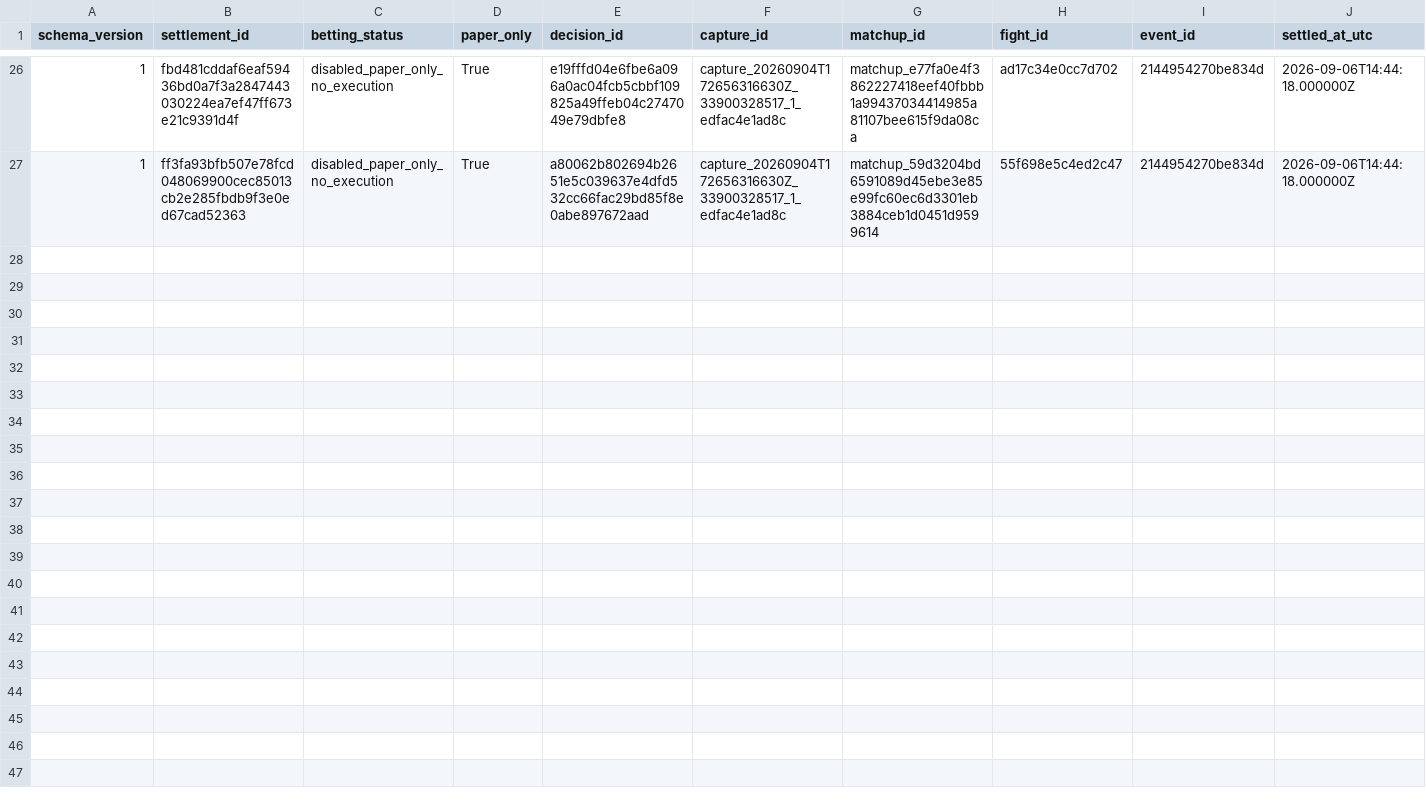
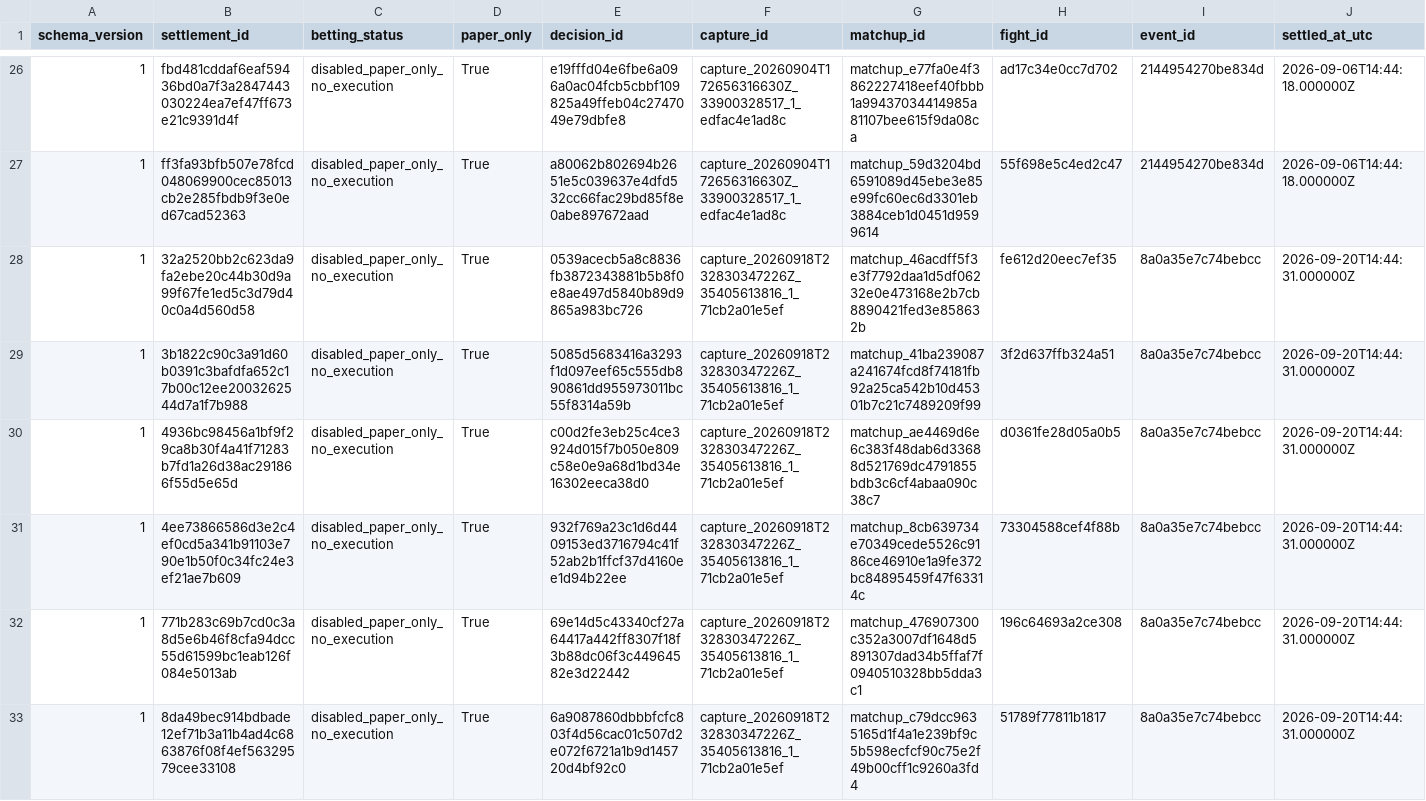
Before and after one commit to alexchandler100/UFC_Prediction_2022, a CSV file: src/content/data/market/paper_settlements.csv, drawn as a sheet; only a part is shown, gaps mark what is left out; rows hold the shown columns only; the diff covers the shown part only; the diff names each change by its address in the sheet, - before the commit and + after, or states it on an @@ line.

```diff
--- a/src/content/data/market/paper_settlements.csv
+++ b/src/content/data/market/paper_settlements.csv
+row 28: 1 | 32a2520bb2c623da9fa2ebe20c44b30d9a99f67fe1ed5c3d79d40c0a4d560d58 | disabled_paper_only_no_execution | True | 0539acecb5a8c8836fb3872343881b5b8f0e8ae497d5840b89d9865a983bc726 | capture_20260918T232830347226Z_35405613816_1_71cb2a01e5ef | matchup_46acdff5f3e3f7792daa1d5df06232e0e473168e2b7cb8890421fed3e858632b | fe612d20eec7ef35 | 8a0a35e7c74bebcc | 2026-09-20T14:44:31.000000Z
+row 29: 1 | 3b1822c90c3a91d60b0391c3bafdfa652c17b00c12ee2003262544d7a1f7b988 | disabled_paper_only_no_execution | True | 5085d5683416a3293f1d097eef65c555db890861dd955973011bc55f8314a59b | capture_20260918T232830347226Z_35405613816_1_71cb2a01e5ef | matchup_41ba239087a241674fcd8f74181fb92a25ca542b10d45301b7c21c7489209f99 | 3f2d637ffb324a51 | 8a0a35e7c74bebcc | 2026-09-20T14:44:31.000000Z
+row 30: 1 | 4936bc98456a1bf9f29ca8b30f4a41f71283b7fd1a26d38ac291866f55d5e65d | disabled_paper_only_no_execution | True | c00d2fe3eb25c4ce3924d015f7b050e809c58e0e9a68d1bd34e16302eeca38d0 | capture_20260918T232830347226Z_35405613816_1_71cb2a01e5ef | matchup_ae4469d6e6c383f48dab6d33688d521769dc4791855bdb3c6cf4abaa090c38c7 | d0361fe28d05a0b5 | 8a0a35e7c74bebcc | 2026-09-20T14:44:31.000000Z
+row 31: 1 | 4ee73866586d3e2c4ef0cd5a341b91103e790e1b50f0c34fc24e3ef21ae7b609 | disabled_paper_only_no_execution | True | 932f769a23c1d6d4409153ed3716794c41f52ab2b1ffcf37d4160ee1d94b22ee | capture_20260918T232830347226Z_35405613816_1_71cb2a01e5ef | matchup_8cb639734e70349cede5526c9186ce46910e1a9fe372bc84895459f47f63314c | 73304588cef4f88b | 8a0a35e7c74bebcc | 2026-09-20T14:44:31.000000Z
+row 32: 1 | 771b283c69b7cd0c3a8d5e6b46f8cfa94dcc55d61599bc1eab126f084e5013ab | disabled_paper_only_no_execution | True | 69e14d5c43340cf27a64417a442ff8307f18f3b88dc06f3c44964582e3d22442 | capture_20260918T232830347226Z_35405613816_1_71cb2a01e5ef | matchup_476907300c352a3007df1648d5891307dad34b5ffaf7f0940510328bb5dda3c1 | 196c64693a2ce308 | 8a0a35e7c74bebcc | 2026-09-20T14:44:31.000000Z
+row 33: 1 | 8da49bec914bdbade12ef71b3a11b4ad4c6863876f08f4ef56329579cee33108 | disabled_paper_only_no_execution | True | 6a9087860dbbbfcfc803f4d56cac01c507d2e072f6721a1b9d145720d4bf92c0 | capture_20260918T232830347226Z_35405613816_1_71cb2a01e5ef | matchup_c79dcc9635165d1f4a1e239bf9c5b598ecfcf90c75e2f49b00cff1c9260a3fd4 | 51789f77811b1817 | 8a0a35e7c74bebcc | 2026-09-20T14:44:31.000000Z
```
Also changed, not shown: 5 added rows elsewhere in this file, src/content/data/market/market_first_paper_settlements.csv, src/content/data/market/total_round_paper_settlements.csv, 49 other files.
